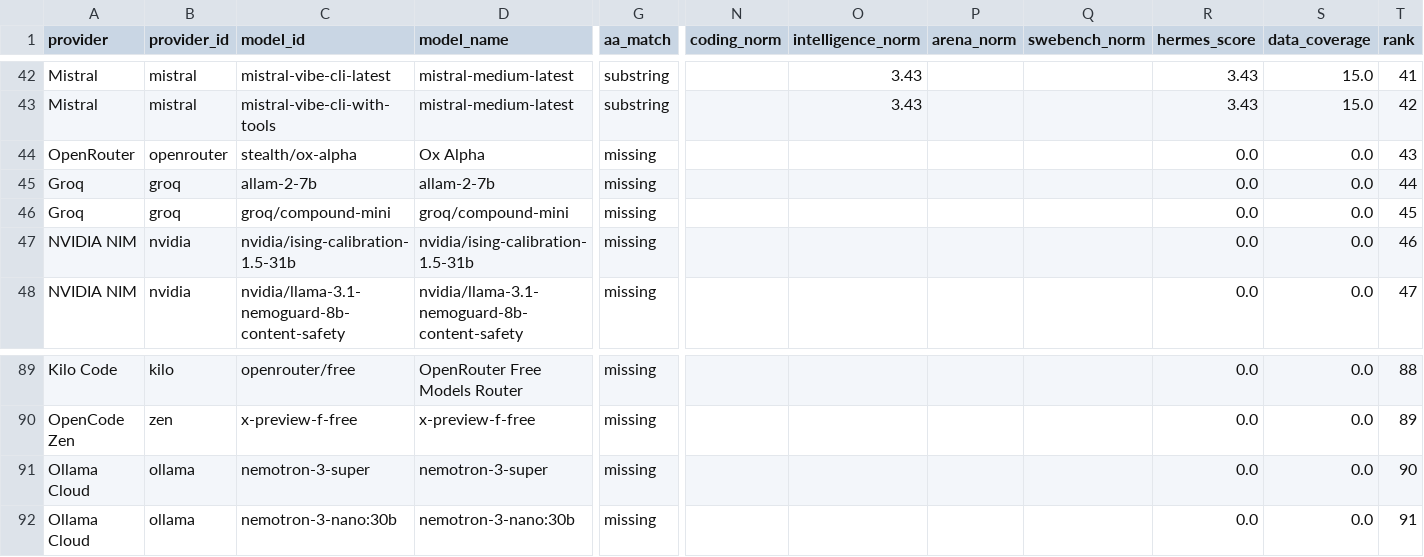
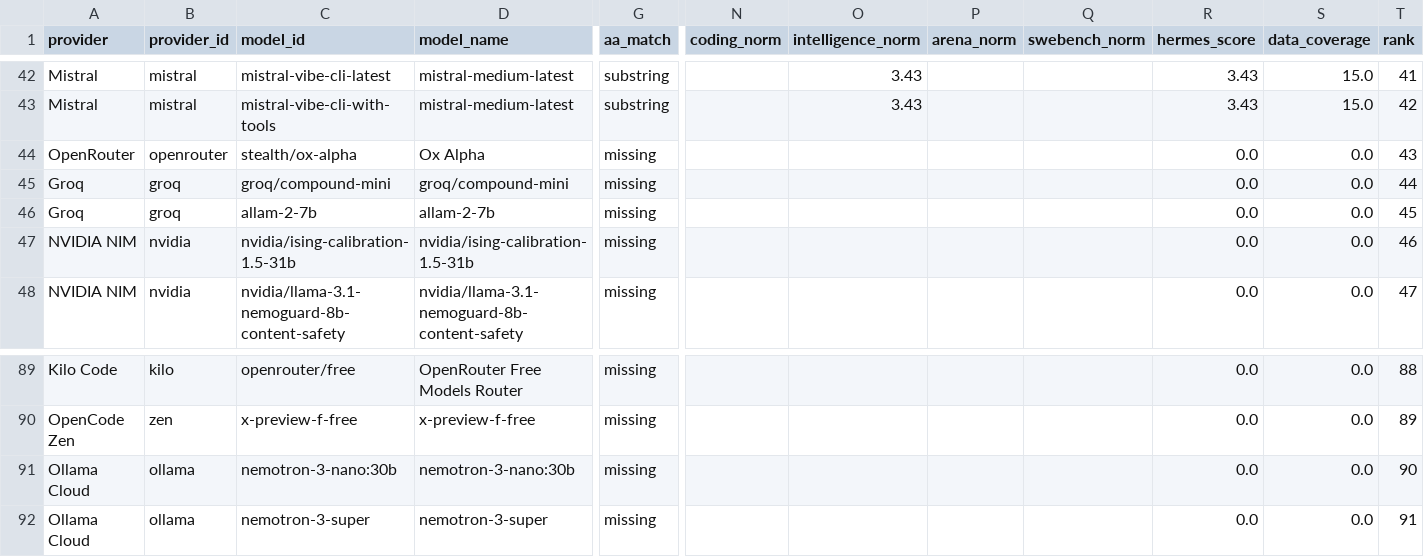
Before and after one commit to krishnak2c/llm-availability-dashboard, a CSV file: docs/availability/rankings.csv, drawn as a sheet; only a part is shown, gaps mark what is left out; removed rows and columns are numbered as before the commit, all else as after; rows hold the shown columns only; the diff names each change by its address in the sheet, - before the commit and + after, or states it on an @@ line.

```diff
--- a/docs/availability/rankings.csv
+++ b/docs/availability/rankings.csv
-row 45: Groq | groq | allam-2-7b | allam-2-7b | missing |  |  |  |  | 0.0 | 0.0 | 44
-T45 (rank): 45
+T45 (rank): 44
+row 46: Groq | groq | allam-2-7b | allam-2-7b | missing |  |  |  |  | 0.0 | 0.0 | 45
-row 91: Ollama Cloud | ollama | nemotron-3-super | nemotron-3-super | missing |  |  |  |  | 0.0 | 0.0 | 90
-T91 (rank): 91
+T91 (rank): 90
+row 92: Ollama Cloud | ollama | nemotron-3-super | nemotron-3-super | missing |  |  |  |  | 0.0 | 0.0 | 91
```
Also changed, not shown: 24 other files.
